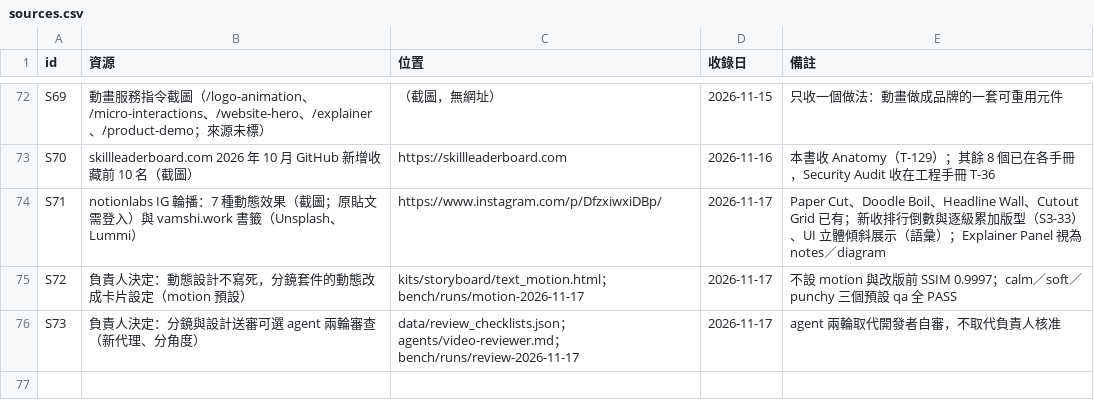
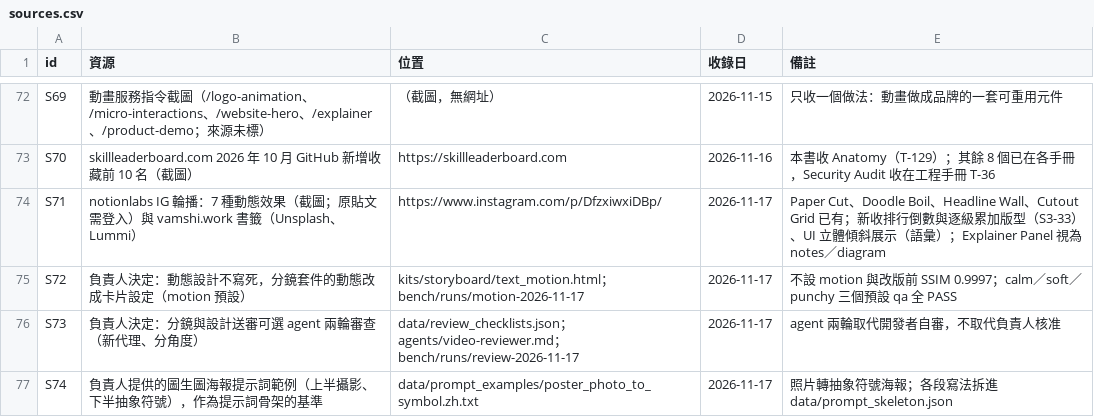
Before and after one commit to mick3412/production-playbook, a CSV file: data/sources.csv, drawn as a sheet; only a part is shown, gaps mark what is left out; the diff names each change by its address in the sheet, - before the commit and + after, or states it on an @@ line.

```diff
--- a/data/sources.csv
+++ b/data/sources.csv
+row 77: S74 | 負責人提供的圖生圖海報提示詞範例（上半攝影、下半抽象符號），作為提示詞骨架的基準 | data/prompt_examples/poster_photo_to_symbol.zh.txt | 2026-11-17 | 照片轉抽象符號海報；各段寫法拆進 data/prompt_skeleton.json
```
Also changed, not shown: data/entries.csv, 13 other files.
